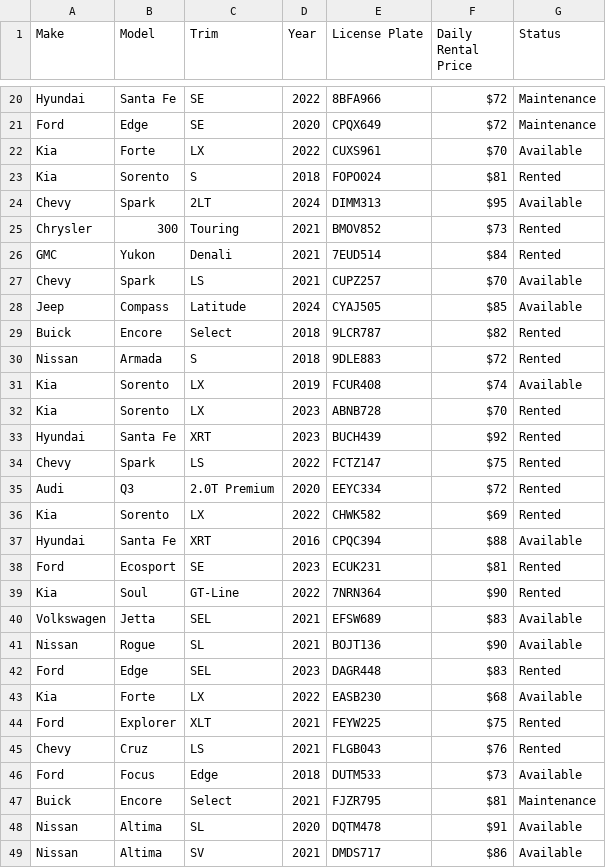
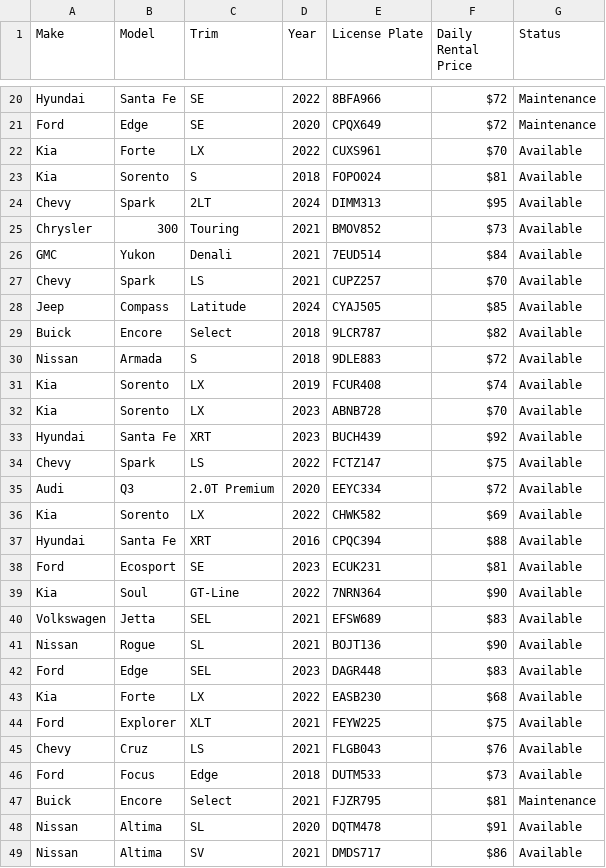
Before and after one commit to clpotvin/CECS-343-Project, a CSV file: code/Data/Vehicles.csv, drawn as a sheet; only a part is shown, gaps mark what is left out; the diff covers the shown part only.

Commit message:
fixing all the things and also creating data for demonstration

```diff
--- a/code/Data/Vehicles.csv
+++ b/code/Data/Vehicles.csv
@@ -22,25 +22,25 @@ Ford,Edge,SE,2020,CPQX649,$72,Maintenance
 Kia,Forte,LX,2022,CUXS961,$70,Available
-Kia,Sorento,S,2018,FOPO024,$81,Rented
+Kia,Sorento,S,2018,FOPO024,$81,Available
 Chevy,Spark,2LT,2024,DIMM313,$95,Available
-Chrysler,300,Touring,2021,BMOV852,$73,Rented
-GMC,Yukon,Denali,2021,7EUD514,$84,Rented
+Chrysler,300,Touring,2021,BMOV852,$73,Available
+GMC,Yukon,Denali,2021,7EUD514,$84,Available
 Chevy,Spark,LS,2021,CUPZ257,$70,Available
 Jeep,Compass,Latitude,2024,CYAJ505,$85,Available
-Buick,Encore,Select,2018,9LCR787,$82,Rented
-Nissan,Armada,S,2018,9DLE883,$72,Rented
+Buick,Encore,Select,2018,9LCR787,$82,Available
+Nissan,Armada,S,2018,9DLE883,$72,Available
 Kia,Sorento,LX,2019,FCUR408,$74,Available
-Kia,Sorento,LX,2023,ABNB728,$70,Rented
-Hyundai,Santa Fe,XRT,2023,BUCH439,$92,Rented
-Chevy,Spark,LS,2022,FCTZ147,$75,Rented
-Audi,Q3,2.0T Premium,2020,EEYC334,$72,Rented
-Kia,Sorento,LX,2022,CHWK582,$69,Rented
+Kia,Sorento,LX,2023,ABNB728,$70,Available
+Hyundai,Santa Fe,XRT,2023,BUCH439,$92,Available
+Chevy,Spark,LS,2022,FCTZ147,$75,Available
+Audi,Q3,2.0T Premium,2020,EEYC334,$72,Available
+Kia,Sorento,LX,2022,CHWK582,$69,Available
 Hyundai,Santa Fe,XRT,2016,CPQC394,$88,Available
-Ford,Ecosport,SE,2023,ECUK231,$81,Rented
-Kia,Soul,GT-Line,2022,7NRN364,$90,Rented
+Ford,Ecosport,SE,2023,ECUK231,$81,Available
+Kia,Soul,GT-Line,2022,7NRN364,$90,Available
 Volkswagen,Jetta,SEL,2021,EFSW689,$83,Available
 Nissan,Rogue,SL,2021,BOJT136,$90,Available
-Ford,Edge,SEL,2023,DAGR448,$83,Rented
+Ford,Edge,SEL,2023,DAGR448,$83,Available
 Kia,Forte,LX,2022,EASB230,$68,Available
-Ford,Explorer,XLT,2021,FEYW225,$75,Rented
-Chevy,Cruz,LS,2021,FLGB043,$76,Rented
+Ford,Explorer,XLT,2021,FEYW225,$75,Available
+Chevy,Cruz,LS,2021,FLGB043,$76,Available
 Ford,Focus,Edge,2018,DUTM533,$73,Available
```
Also changed, not shown: 1 removed row and 69 edited cells elsewhere in this file, code/Data/Users.csv, 15 other files.
